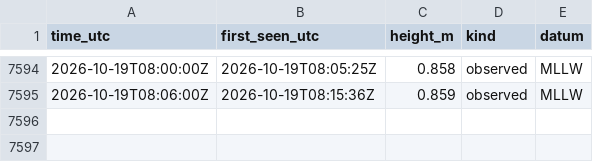
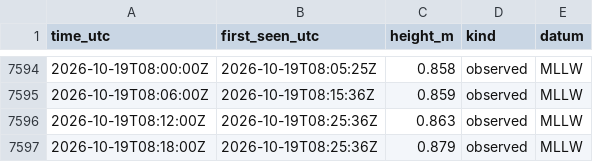
Before and after one commit to ptrrdrck/nado-waves, a CSV file: data/tide/9410170_observed.csv, drawn as a sheet; only a part is shown, gaps mark what is left out.

```diff
--- a/data/tide/9410170_observed.csv
+++ b/data/tide/9410170_observed.csv
@@ -7595 +7595,3 @@ time_utc,first_seen_utc,height_m,kind,datum
 2026-10-19T08:06:00Z,2026-10-19T08:15:36Z,0.859,observed,MLLW
+2026-10-19T08:12:00Z,2026-10-19T08:25:36Z,0.863,observed,MLLW
+2026-10-19T08:18:00Z,2026-10-19T08:25:36Z,0.879,observed,MLLW
```
